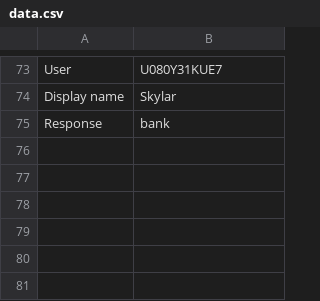
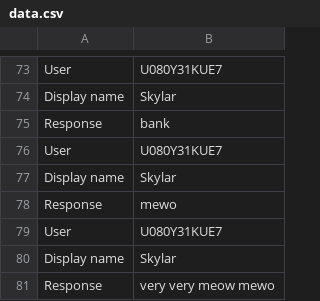
Before and after one commit to iMRAN143307/Social-Credit, a CSV file: data.csv, drawn as a sheet; only a part is shown, gaps mark what is left out.

```diff
--- a/data.csv
+++ b/data.csv
@@ -75 +75,7 @@ Display name,Skylar
 Response,bank
+User,U080Y31KUE7
+Display name,Skylar
+Response,mewo
+User,U080Y31KUE7
+Display name,Skylar
+Response,very very meow mewo
```
Also changed, not shown: 2 other files.
